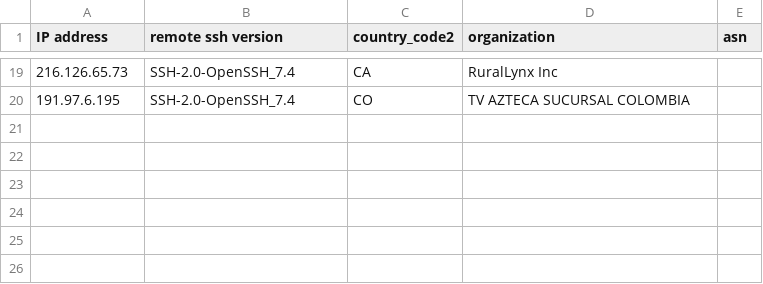
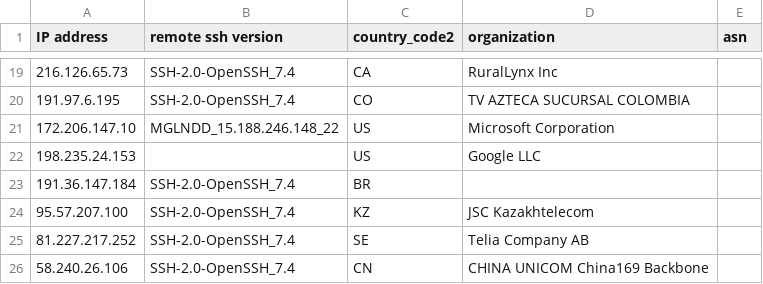
Before and after one commit to euphoria95/cowrie_honeypot_results, a CSV file: 2024-09-15_enrichment.csv, drawn as a sheet; only a part is shown, gaps mark what is left out.

Commit message:
Update enrichment data for 2024-09-15

```diff
--- a/2024-09-15_enrichment.csv
+++ b/2024-09-15_enrichment.csv
@@ -20 +20,7 @@ IP address,remote ssh version,country_code2,organization,asn
 191.97.6.195,SSH-2.0-OpenSSH_7.4,CO,TV AZTECA SUCURSAL COLOMBIA,
+172.206.147.10,MGLNDD_15.188.246.148_22,US,Microsoft Corporation,
+198.235.24.153,,US,Google LLC,
+191.36.147.184,SSH-2.0-OpenSSH_7.4,BR,,
+95.57.207.100,SSH-2.0-OpenSSH_7.4,KZ,JSC Kazakhtelecom,
+81.227.217.252,SSH-2.0-OpenSSH_7.4,SE,Telia Company AB,
+58.240.26.106,SSH-2.0-OpenSSH_7.4,CN,CHINA UNICOM China169 Backbone,
```
